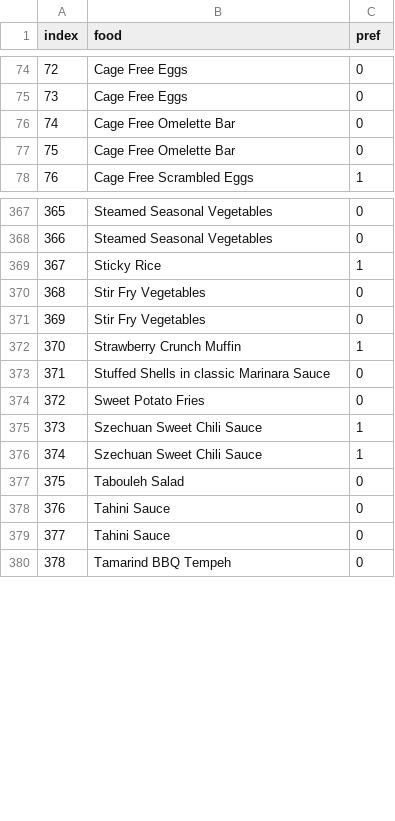
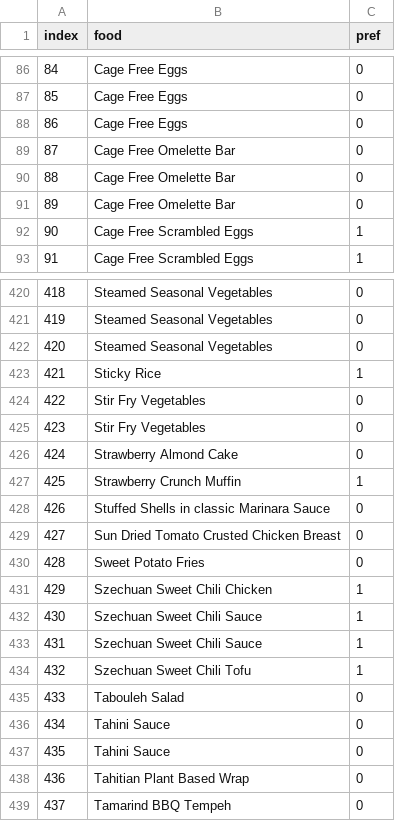
Before and after one commit to 7w0r4ng3s/menu_scraping, a CSV file: Data.csv, drawn as a sheet; only a part is shown, gaps mark what is left out; the diff covers the shown part only; the diff names each change by its address in the sheet, - before the commit and + after, or states it on an @@ line.

```diff
--- a/Data.csv
+++ b/Data.csv
@@ column A (index) renumbered between rows 13 and 479 @@
+row 88: 86 | Cage Free Eggs | 0
+row 91: 89 | Cage Free Omelette Bar | 0
+row 92: 90 | Cage Free Scrambled Eggs | 1
+row 422: 420 | Steamed Seasonal Vegetables | 0
+row 426: 424 | Strawberry Almond Cake | 0
+row 429: 427 | Sun Dried Tomato Crusted Chicken Breast | 0
+row 431: 429 | Szechuan Sweet Chili Chicken | 1
+row 434: 432 | Szechuan Sweet Chili Tofu | 1
+row 438: 436 | Tahitian Plant Based Wrap | 0
```
Also changed, not shown: 55 added rows and 6 moved rows elsewhere in this file, 2 other files.
